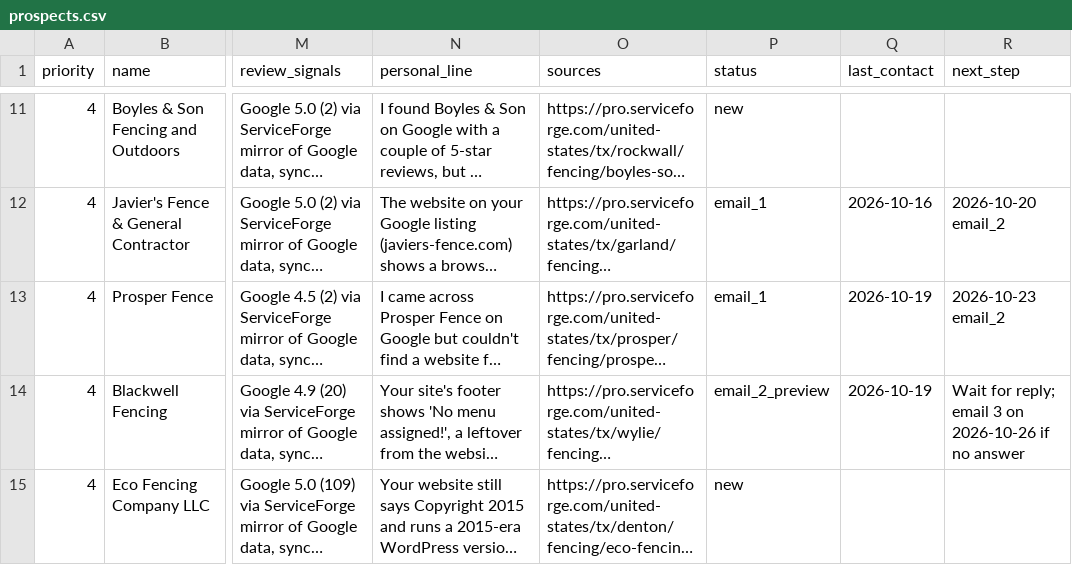
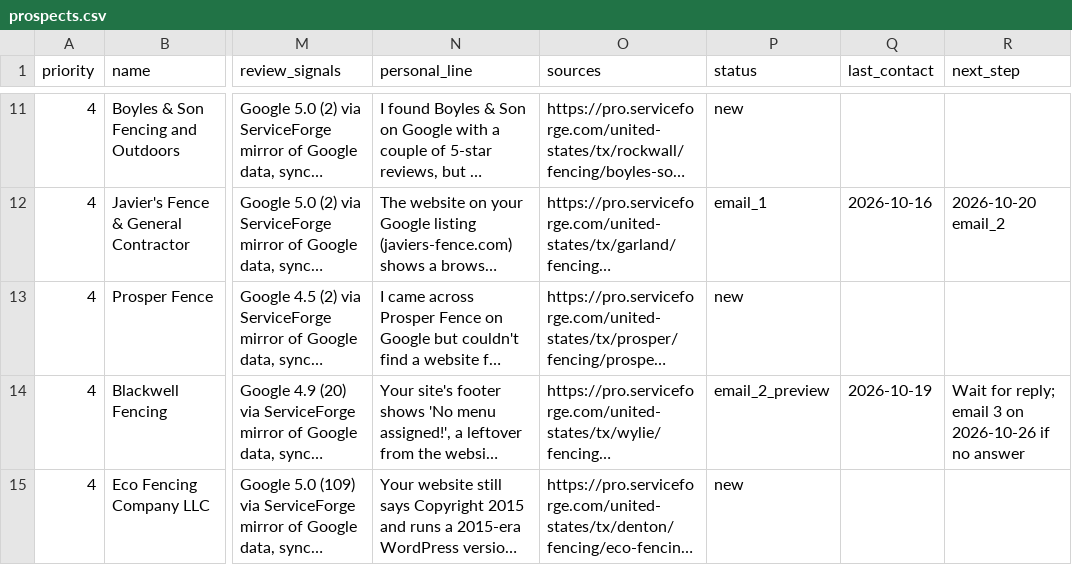
Before and after one commit to pprismm1917/businessidea, a CSV file: outreach/prospects.csv, drawn as a sheet; only a part is shown, gaps mark what is left out; long unchanged cells end in …; the diff names each change by its address in the sheet, - before the commit and + after, or states it on an @@ line.

```diff
--- a/outreach/prospects.csv
+++ b/outreach/prospects.csv
-P13 (status): email_1
+P13 (status): new
-Q13 (last_contact): 2026-10-19
+Q13 (last_contact): (empty)
-R13 (next_step): 2026-10-23 email_2
+R13 (next_step): (empty)
```
